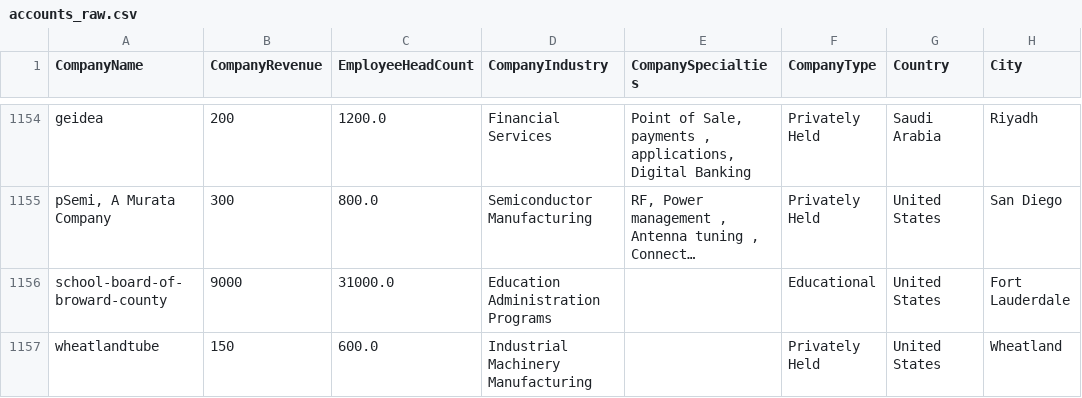
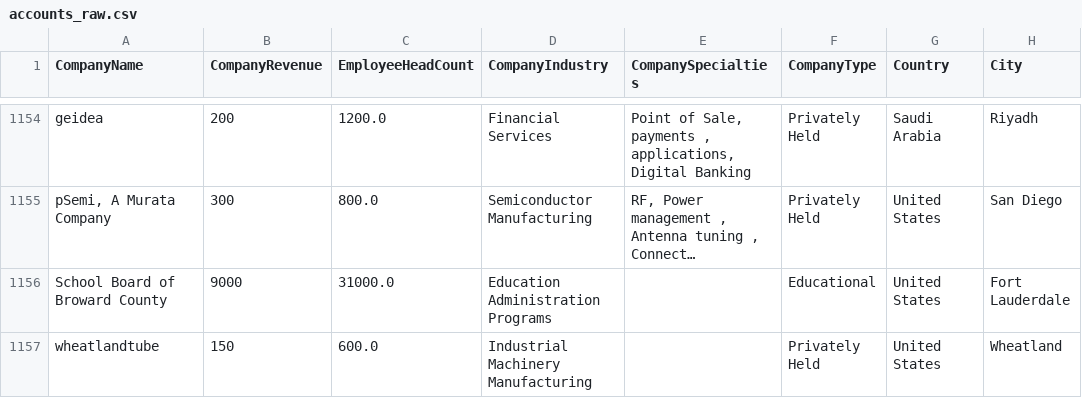
Before and after one commit to hari3mo/crud, a CSV file: notebooks/files/accounts_raw.csv, drawn as a sheet; only a part is shown, gaps mark what is left out; long unchanged cells end in …; the diff names each change by its address in the sheet, - before the commit and + after, or states it on an @@ line.

```diff
--- a/notebooks/files/accounts_raw.csv
+++ b/notebooks/files/accounts_raw.csv
-A1156 (CompanyName): school-board-of-broward-county
+A1156 (CompanyName): School Board of Broward County
```
Also changed, not shown: 3 other files.
